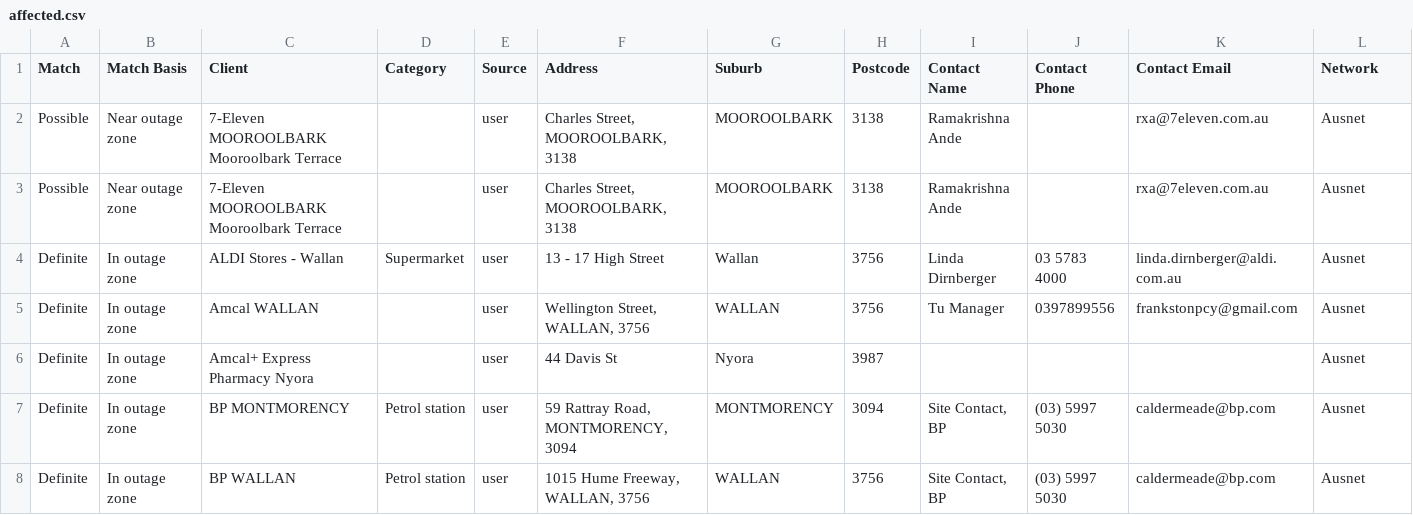
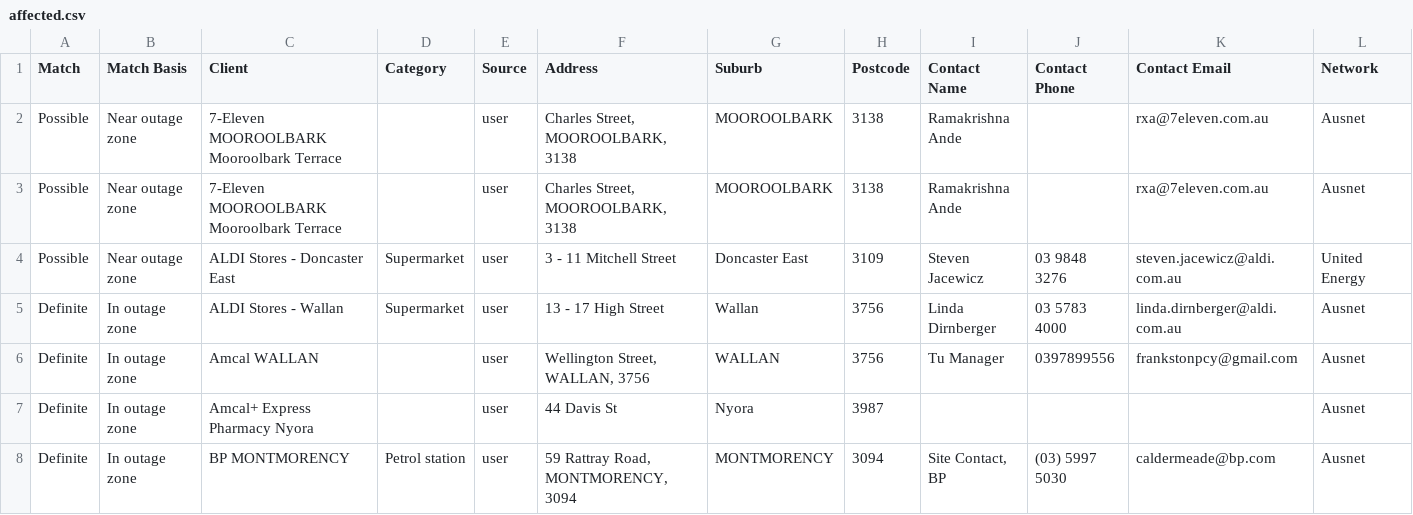
Before and after one commit to Nexus-Energy393/jemena-outages, a CSV file: docs/affected.csv, drawn as a sheet; only a part is shown; the shorter side is filled out with more unchanged rows; rows hold the shown columns only; the diff covers the shown part only; the diff names each change by its address in the sheet, - before the commit and + after, or states it on an @@ line.

```diff
--- a/docs/affected.csv
+++ b/docs/affected.csv
+row 4: Possible | Near outage zone | ALDI Stores - Doncaster East | Supermarket | user | 3 - 11 Mitchell Street | Doncaster East | 3109 | Steven Jacewicz | 03 9848 3276 | steven.jacewicz@aldi.com.au | United Energy
```
Also changed, not shown: 4 added rows elsewhere in this file, 4 other files.
